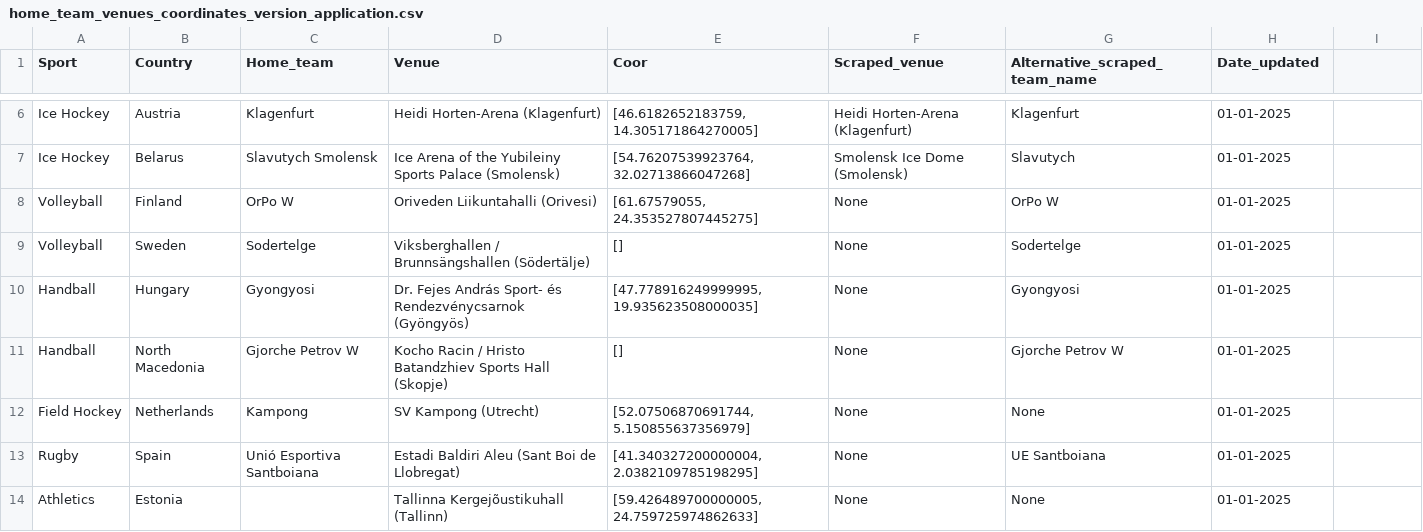
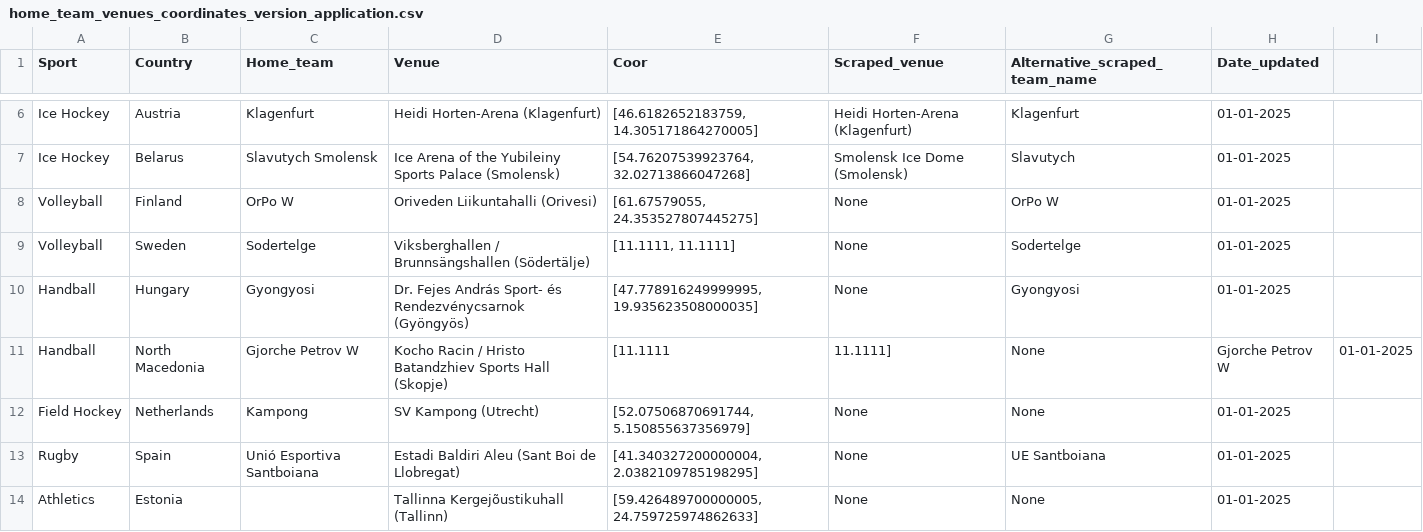
Before and after one commit to fleurvanexel/lsmtry, a CSV file: home_team_venues_coordinates_version_application.csv, drawn as a sheet; only a part is shown, gaps mark what is left out.

Commit message:
Add files via upload

```diff
--- a/home_team_venues_coordinates_version_application.csv
+++ b/home_team_venues_coordinates_version_application.csv
@@ -8,5 +8,5 @@ Ice Hockey,Belarus,Slavutych Smolensk,Ice Arena of the Yubileiny Sports Palace (
 Volleyball,Finland,OrPo W,Oriveden Liikuntahalli (Orivesi),"[61.67579055, 24.353527807445275]",None,OrPo W,01-01-2025
-Volleyball,Sweden,Sodertelge,Viksberghallen / Brunnsängshallen (Södertälje),"[]",None,Sodertelge,01-01-2025
+Volleyball,Sweden,Sodertelge,Viksberghallen / Brunnsängshallen (Södertälje),"[11.1111, 11.1111]",None,Sodertelge,01-01-2025
 Handball,Hungary,Gyongyosi,Dr. Fejes András Sport- és Rendezvénycsarnok (Gyöngyös),"[47.778916249999995, 19.935623508000035]",None,Gyongyosi,01-01-2025
-Handball,North Macedonia,Gjorche Petrov W,Kocho Racin / Hristo Batandzhiev Sports Hall (Skopje),[],None,Gjorche Petrov W,01-01-2025
+Handball,North Macedonia,Gjorche Petrov W,Kocho Racin / Hristo Batandzhiev Sports Hall (Skopje),[11.1111, 11.1111],None,Gjorche Petrov W,01-01-2025
 Field Hockey,Netherlands,Kampong,SV Kampong (Utrecht),"[52.07506870691744, 5.150855637356979]",None,None,01-01-2025
```
